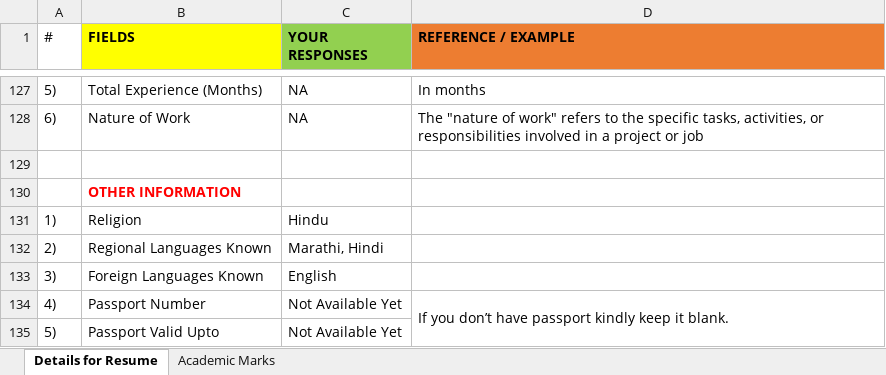
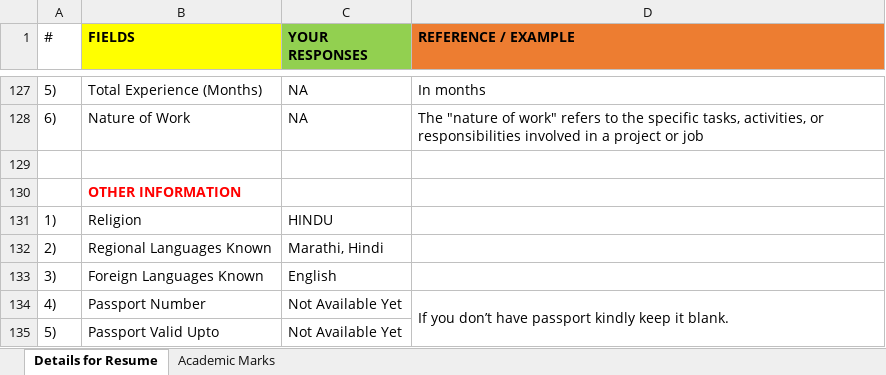
Before and after one commit to AnuragKharche/Anurag-Projects, an Excel workbook: Anurag PMS DETAILS (10).xlsx, sheet Details for Resume, drawn as a sheet; only a part is shown, gaps mark what is left out; values as stored, in another font and other column widths than the file's, no borders; the diff covers the shown part only; the diff names each change by its address in the sheet, - before the commit and + after, or states it on an @@ line.

```diff
--- a/Anurag PMS DETAILS (10).xlsx (sheet Details for Resume)
+++ b/Anurag PMS DETAILS (10).xlsx (sheet Details for Resume)
-C131 (YOUR RESPONSES): Hindu
+C131 (YOUR RESPONSES): HINDU
```
Also changed, not shown: 7 added rows, 7 removed rows and 7 edited cells elsewhere in this sheet.
